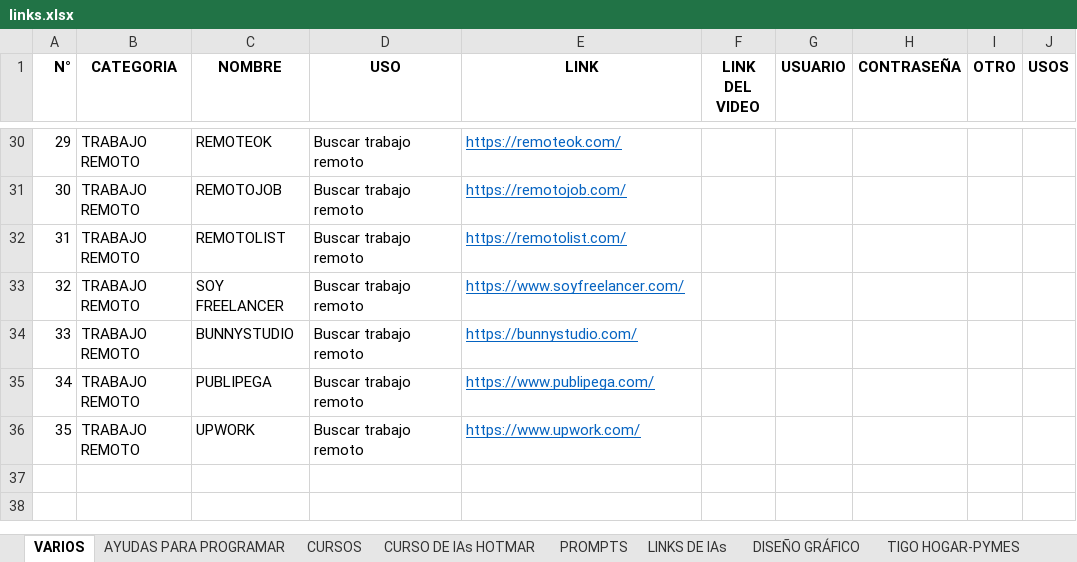
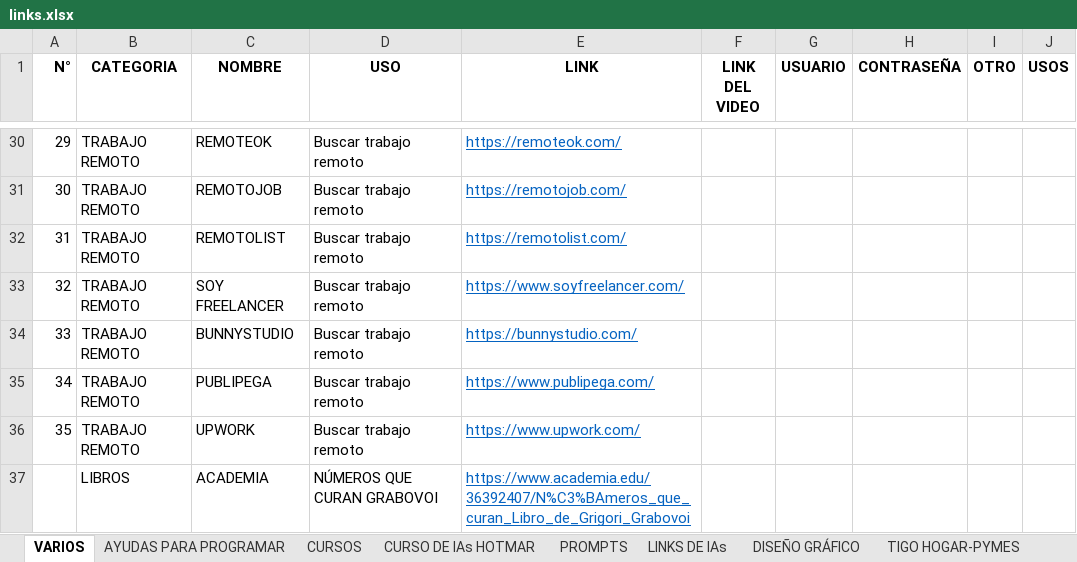
Before and after one commit to Jomar71/dev_personal, an Excel workbook: links.xlsx, sheet VARIOS, drawn as a sheet; only a part is shown, gaps mark what is left out; values as stored, in another font and other column widths than the file's, no borders; the diff names each change by its address in the sheet, - before the commit and + after, or states it on an @@ line.

```diff
--- a/links.xlsx (sheet VARIOS)
+++ b/links.xlsx (sheet VARIOS)
+row 37:  | LIBROS | ACADEMIA | NÚMEROS QUE CURAN GRABOVOI | https://www.academia.edu/36392407/N%C3%BAmeros_que_curan_Libro_de_Grigori_Grabovoi
```
Also changed, not shown: sheet CURSOS, sheet LINKS DE IAs, sheet AYUDAS PARA PROGRAMAR, sheet DISEÑO GRÁFICO, hidden cells, 6 other files.
